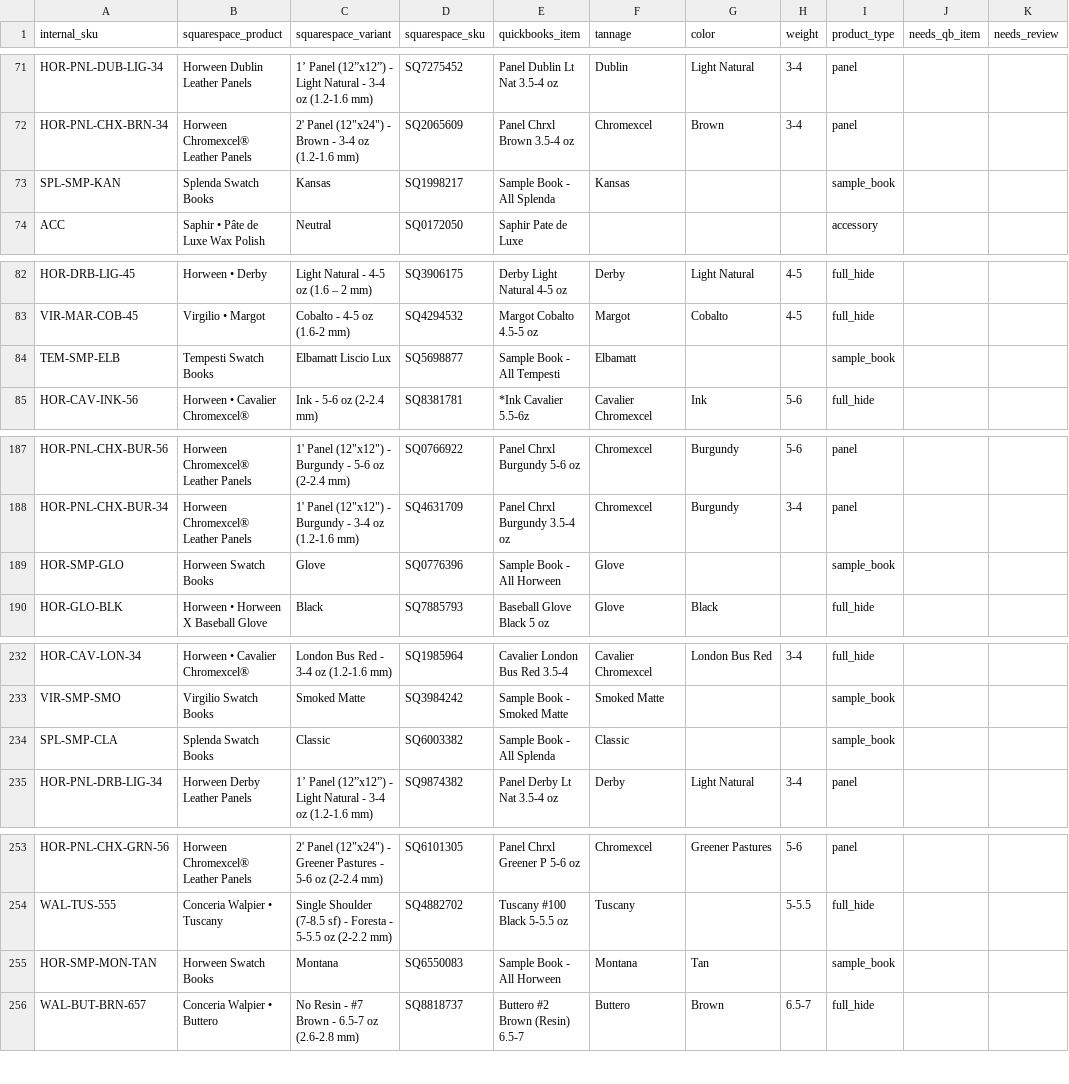
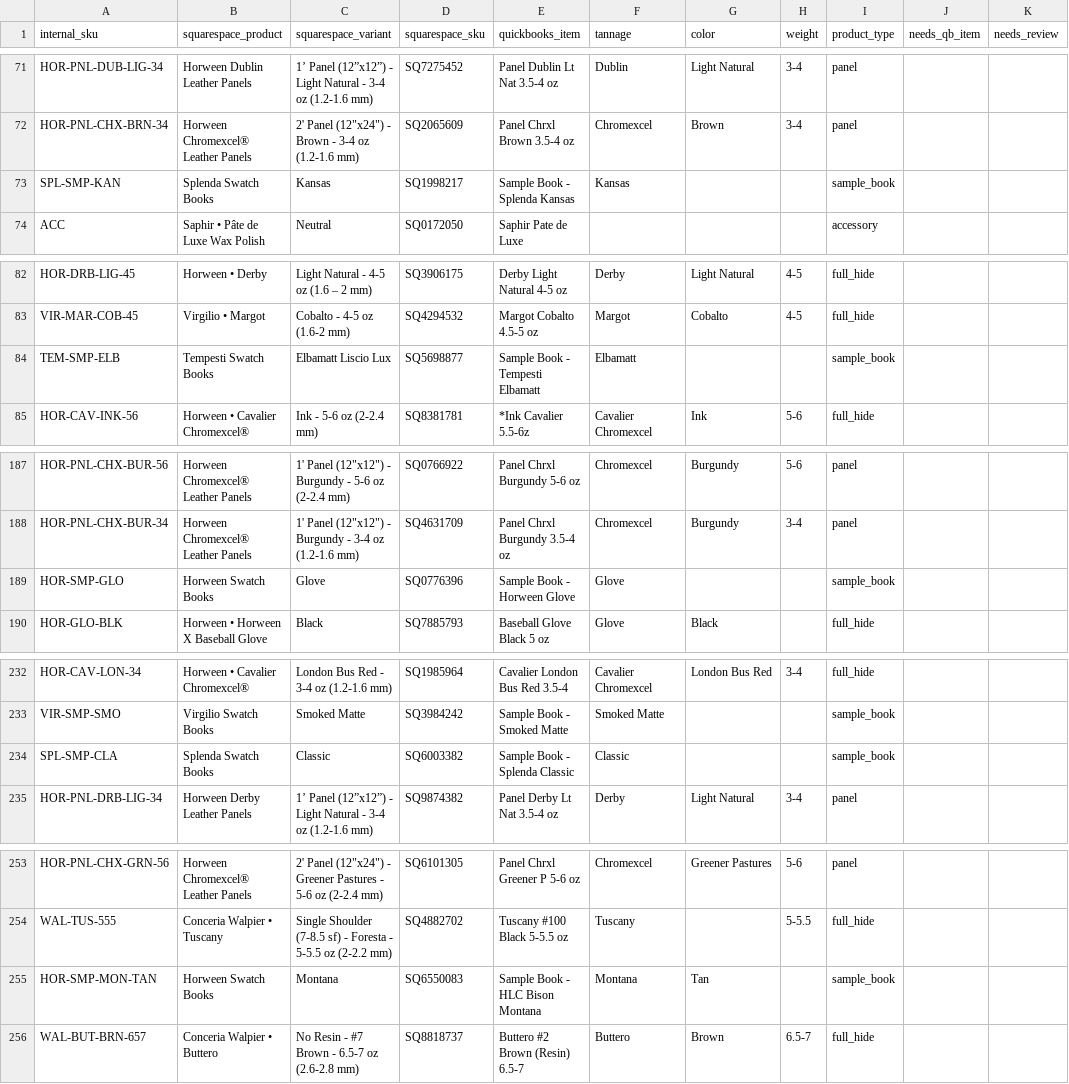
Before and after one commit to matt82198/TR-Automation-Scripts, a CSV file: config/product_mappings.csv, drawn as a sheet; only a part is shown, gaps mark what is left out; the diff covers the shown part only.

```diff
--- a/config/product_mappings.csv
+++ b/config/product_mappings.csv
@@ -72,3 +72,3 @@ HOR-PNL-DUB-LIG-34,Horween Dublin Leather Panels,1’ Panel (12”x12”) - Ligh
 HOR-PNL-CHX-BRN-34,Horween Chromexcel® Leather Panels,"2' Panel (12""x24"") - Brown - 3-4 oz (1.2-1.6 mm)",SQ2065609,Panel Chrxl Brown 3.5-4 oz,Chromexcel,Brown,3-4,panel,,
-SPL-SMP-KAN,Splenda Swatch Books,Kansas,SQ1998217,Sample Book - All Splenda,Kansas,,,sample_book,,
+SPL-SMP-KAN,Splenda Swatch Books,Kansas,SQ1998217,Sample Book - Splenda Kansas,Kansas,,,sample_book,,
 ACC,Saphir • Pâte de Luxe Wax Polish,Neutral,SQ0172050,Saphir Pate de Luxe,,,,accessory,,
@@ -83,3 +83,3 @@ HOR-DRB-LIG-45,Horween • Derby,Light Natural - 4-5 oz (1.6 – 2 mm),SQ3906175
 VIR-MAR-COB-45,Virgilio • Margot,Cobalto - 4-5 oz (1.6-2 mm),SQ4294532,Margot Cobalto 4.5-5 oz,Margot,Cobalto,4-5,full_hide,,
-TEM-SMP-ELB,Tempesti Swatch Books,Elbamatt Liscio Lux,SQ5698877,Sample Book - All Tempesti,Elbamatt,,,sample_book,,
+TEM-SMP-ELB,Tempesti Swatch Books,Elbamatt Liscio Lux,SQ5698877,Sample Book - Tempesti Elbamatt,Elbamatt,,,sample_book,,
 HOR-CAV-INK-56,Horween • Cavalier Chromexcel®,Ink - 5-6 oz (2-2.4 mm),SQ8381781,*Ink Cavalier 5.5-6z,Cavalier Chromexcel,Ink,5-6,full_hide,,
@@ -188,3 +188,3 @@ HOR-PNL-CHX-BUR-56,Horween Chromexcel® Leather Panels,"1' Panel (12""x12"") - B
 HOR-PNL-CHX-BUR-34,Horween Chromexcel® Leather Panels,"1' Panel (12""x12"") - Burgundy - 3-4 oz (1.2-1.6 mm)",SQ4631709,Panel Chrxl Burgundy 3.5-4 oz,Chromexcel,Burgundy,3-4,panel,,
-HOR-SMP-GLO,Horween Swatch Books,Glove,SQ0776396,Sample Book - All Horween,Glove,,,sample_book,,
+HOR-SMP-GLO,Horween Swatch Books,Glove,SQ0776396,Sample Book - Horween Glove,Glove,,,sample_book,,
 HOR-GLO-BLK,Horween • Horween X Baseball Glove,Black,SQ7885793,Baseball Glove Black 5 oz,Glove,Black,,full_hide,,
@@ -233,3 +233,3 @@ HOR-CAV-LON-34,Horween • Cavalier Chromexcel®,London Bus Red - 3-4 oz (1.2-1.
 VIR-SMP-SMO,Virgilio Swatch Books,Smoked Matte,SQ3984242,Sample Book - Smoked Matte,Smoked Matte,,,sample_book,,
-SPL-SMP-CLA,Splenda Swatch Books,Classic,SQ6003382,Sample Book - All Splenda,Classic,,,sample_book,,
+SPL-SMP-CLA,Splenda Swatch Books,Classic,SQ6003382,Sample Book - Splenda Classic,Classic,,,sample_book,,
 HOR-PNL-DRB-LIG-34,Horween Derby Leather Panels,1’ Panel (12”x12”) - Light Natural - 3-4 oz (1.2-1.6 mm),SQ9874382,Panel Derby Lt Nat 3.5-4 oz,Derby,Light Natural,3-4,panel,,
@@ -254,3 +254,3 @@ HOR-PNL-CHX-GRN-56,Horween Chromexcel® Leather Panels,"2' Panel (12""x24"") - G
 WAL-TUS-555,Conceria Walpier • Tuscany,Single Shoulder (7-8.5 sf) - Foresta - 5-5.5 oz (2-2.2 mm),SQ4882702,Tuscany #100 Black 5-5.5 oz,Tuscany,,5-5.5,full_hide,,
-HOR-SMP-MON-TAN,Horween Swatch Books,Montana,SQ6550083,Sample Book - All Horween,Montana,Tan,,sample_book,,
+HOR-SMP-MON-TAN,Horween Swatch Books,Montana,SQ6550083,Sample Book - HLC Bison Montana,Montana,Tan,,sample_book,,
 WAL-BUT-BRN-657,Conceria Walpier • Buttero,No Resin - #7 Brown - 6.5-7 oz (2.6-2.8 mm),SQ8818737,Buttero #2 Brown (Resin) 6.5-7,Buttero,Brown,6.5-7,full_hide,,
```
Also changed, not shown: 24 edited cells elsewhere in this file, config/sku_mapping.csv, 1 other file.
